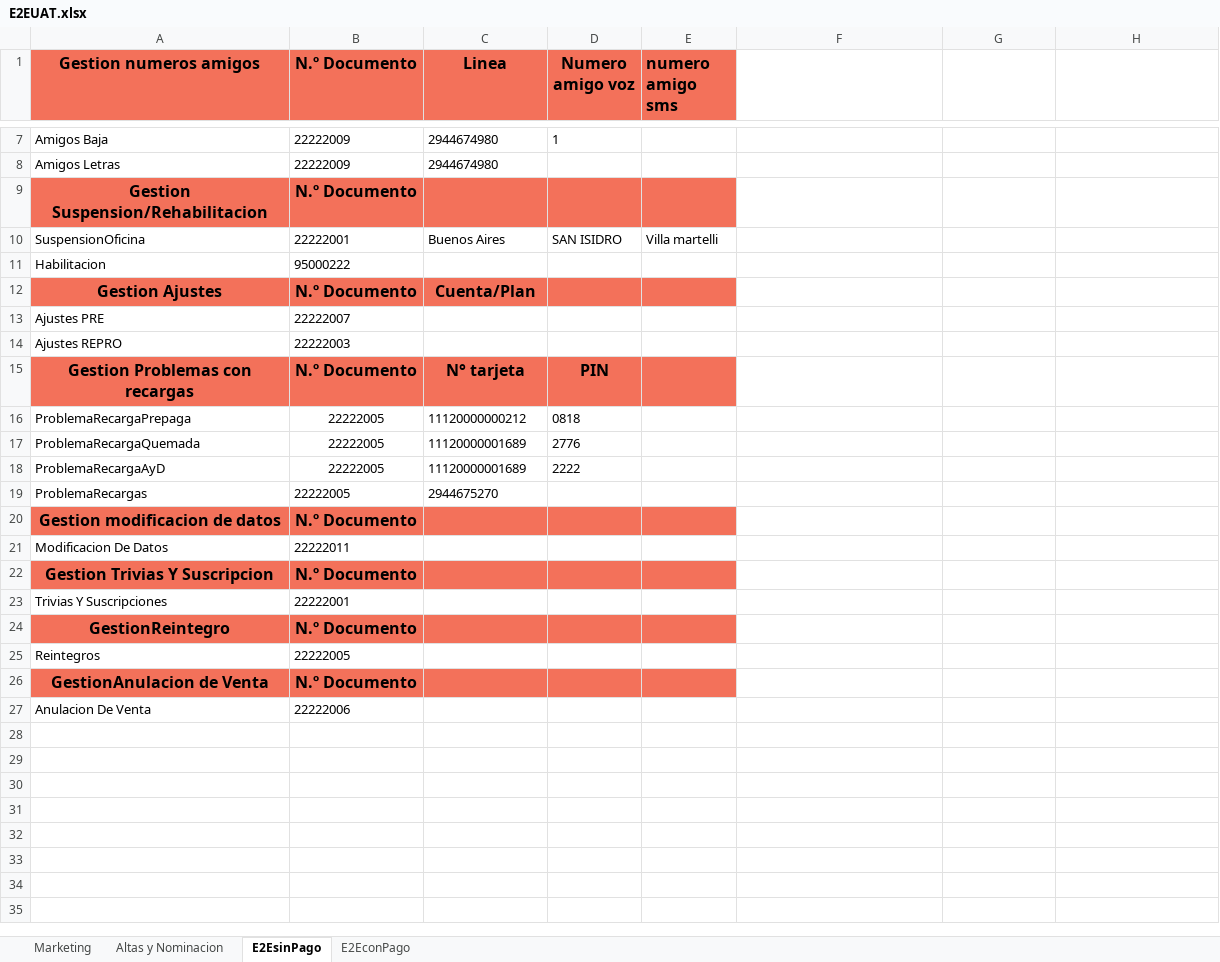
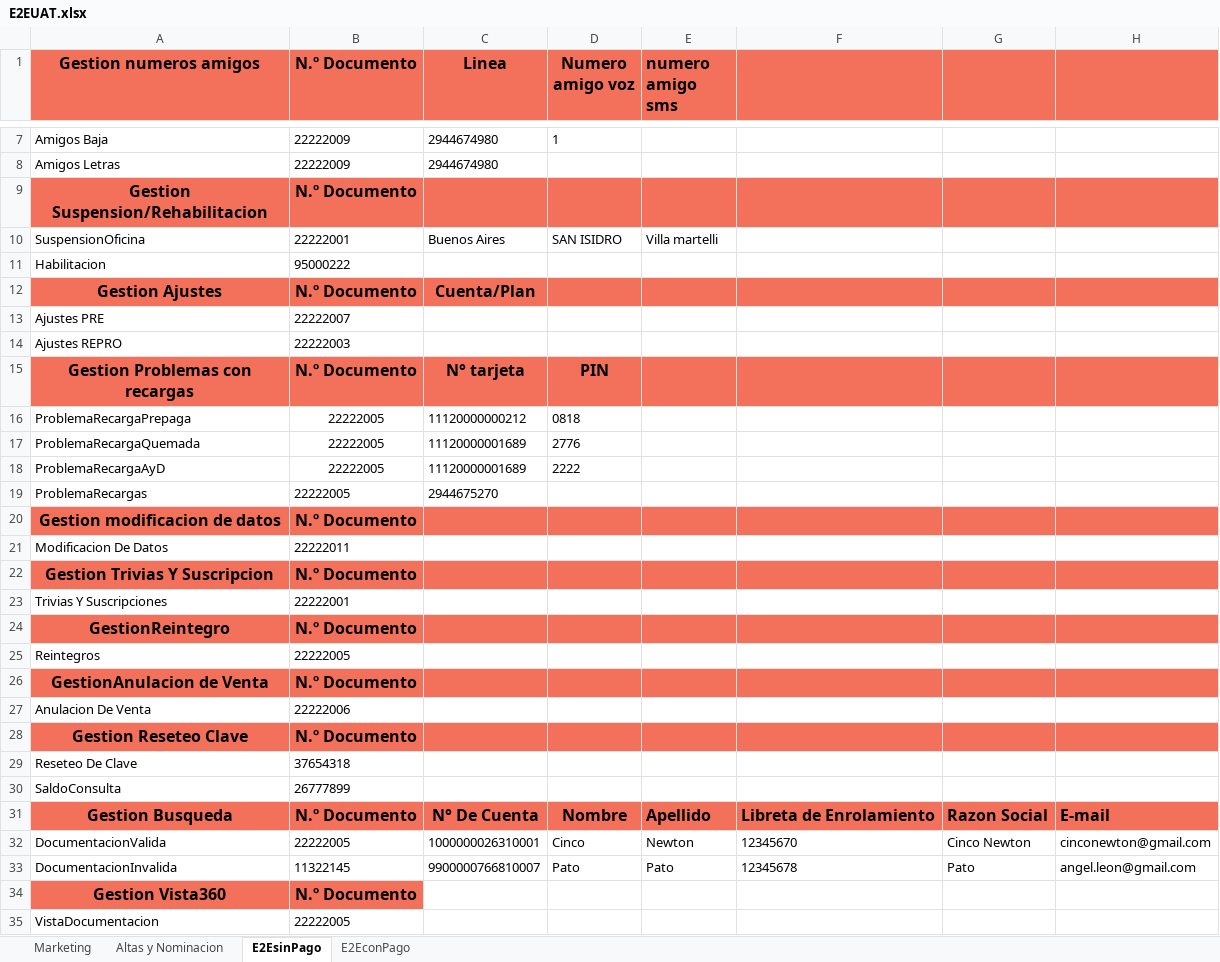
Before and after one commit to FlorangelRC/TelecomProyectoFAN, an Excel workbook: E2EUAT.xlsx, sheet E2EsinPago, drawn as a sheet; only a part is shown, gaps mark what is left out; values as stored, in another font and other column widths than the file's, no borders; the diff names each change by its address in the sheet, - before the commit and + after, or states it on an @@ line.

Commit message:
cuentas

```diff
--- a/E2EUAT.xlsx (sheet E2EsinPago)
+++ b/E2EUAT.xlsx (sheet E2EsinPago)
-F1:H1 fill: none
+F1:H1 fill: #F3715A
-F9:H9 fill: none
+F9:H9 fill: #F3715A
-F12:H12 fill: none
+F12:H12 fill: #F3715A
-F15:H15 fill: none
+F15:H15 fill: #F3715A
-F20:H20 fill: none
+F20:H20 fill: #F3715A
-F22:H22 fill: none
+F22:H22 fill: #F3715A
-F24:H24 fill: none
+F24:H24 fill: #F3715A
-F26:H26 fill: none
+F26:H26 fill: #F3715A
+row 28: Gestion Reseteo Clave | N.º Documento
+row 29: Reseteo De Clave | 37654318
+row 30: SaldoConsulta | 26777899
+row 31: Gestion Busqueda | N.º Documento | N° De Cuenta | Nombre | Apellido | Libreta de Enrolamiento | Razon Social | E-mail
+row 32: DocumentacionValida | 22222005 | 1000000026310001 | Cinco | Newton | 12345670 | Cinco Newton | cinconewton@gmail.com
+row 33: DocumentacionInvalida | 11322145 | 9900000766810007 | Pato | Pato | 12345678 | Pato | angel.leon@gmail.com
+row 34: Gestion Vista360 | N.º Documento
+row 35: VistaDocumentacion | 22222005
```
Also changed, not shown: E2ESIT.xlsx.
